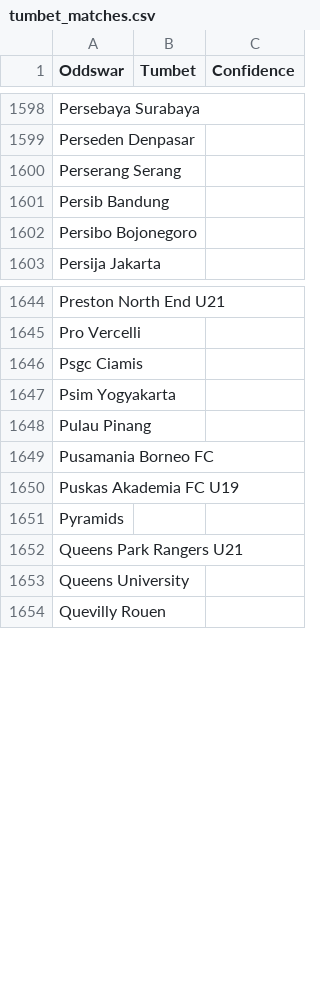
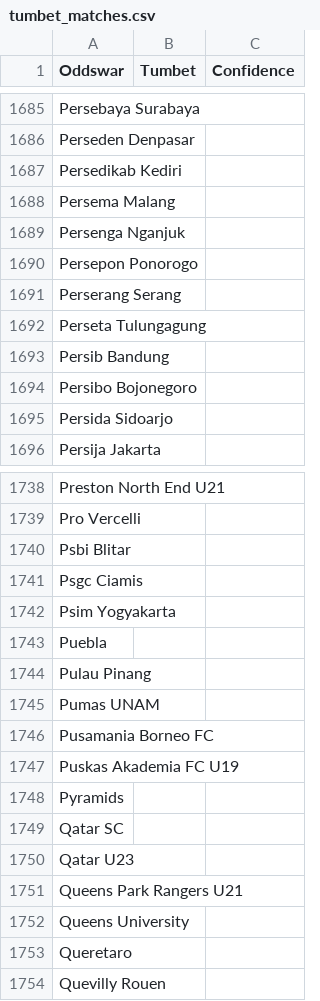
Before and after one commit to battalboy/harbi, a CSV file: tumbet_matches.csv, drawn as a sheet; only a part is shown, gaps mark what is left out; the diff covers the shown part only; the diff names each change by its address in the sheet, - before the commit and + after, or states it on an @@ line.

```diff
--- a/tumbet_matches.csv
+++ b/tumbet_matches.csv
+row 1687: Persedikab Kediri
+row 1688: Persema Malang
+row 1689: Persenga Nganjuk
+row 1690: Persepon Ponorogo
+row 1692: Perseta Tulungagung
+row 1695: Persida Sidoarjo
+row 1740: Psbi Blitar
+row 1743: Puebla
+row 1745: Pumas UNAM
+row 1749: Qatar SC
+row 1750: Qatar U23
+row 1753: Queretaro
```
Also changed, not shown: 120 added rows elsewhere in this file, roobet_matches.csv, stoiximan_matches.csv, 7 other files.
